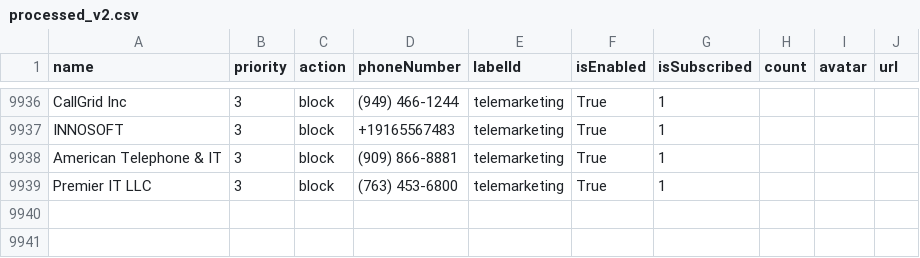
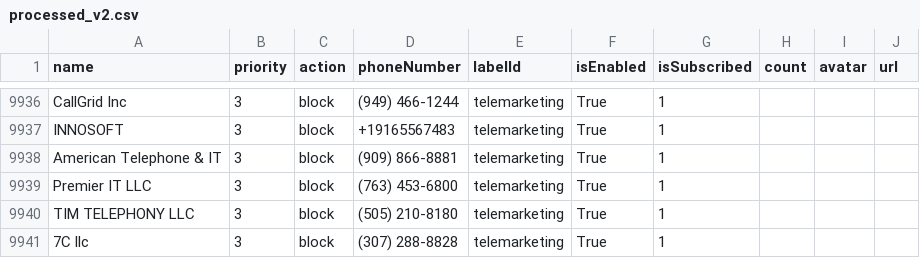
Before and after one commit to haygcao/vccard, a CSV file: US/processed_v2.csv, drawn as a sheet; only a part is shown, gaps mark what is left out.

```diff
--- a/US/processed_v2.csv
+++ b/US/processed_v2.csv
@@ -9939 +9939,3 @@ American Telephone & IT,3,block,(909) 866-8881,telemarketing,True,1,,,
 Premier IT LLC,3,block,(763) 453-6800,telemarketing,True,1,,,
+TIM TELEPHONY LLC,3,block,(505) 210-8180,telemarketing,True,1,,,
+7C llc,3,block,(307) 288-8828,telemarketing,True,1,,,
```
Also changed, not shown: US/processed_data.csv.
